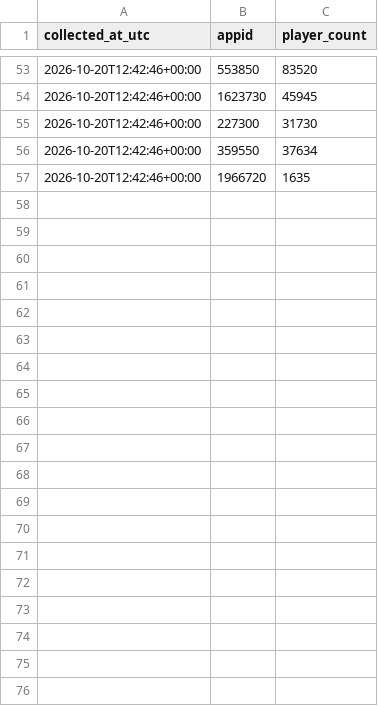
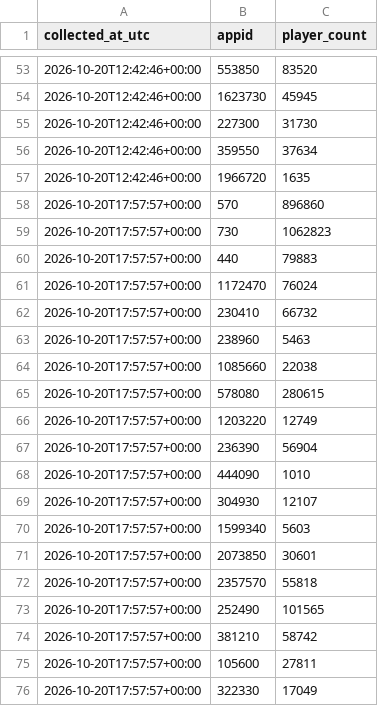
Before and after one commit to Khang2007-Aidan/steam-liveops-analytics, a CSV file: data/players/2026-10-20.csv, drawn as a sheet; only a part is shown, gaps mark what is left out; the diff covers the shown part only; the diff names each change by its address in the sheet, - before the commit and + after, or states it on an @@ line.

```diff
--- a/data/players/2026-10-20.csv
+++ b/data/players/2026-10-20.csv
+row 58: 2026-10-20T17:57:57+00:00 | 570 | 896860
+row 59: 2026-10-20T17:57:57+00:00 | 730 | 1062823
+row 60: 2026-10-20T17:57:57+00:00 | 440 | 79883
+row 61: 2026-10-20T17:57:57+00:00 | 1172470 | 76024
+row 62: 2026-10-20T17:57:57+00:00 | 230410 | 66732
+row 63: 2026-10-20T17:57:57+00:00 | 238960 | 5463
+row 64: 2026-10-20T17:57:57+00:00 | 1085660 | 22038
+row 65: 2026-10-20T17:57:57+00:00 | 578080 | 280615
+row 66: 2026-10-20T17:57:57+00:00 | 1203220 | 12749
+row 67: 2026-10-20T17:57:57+00:00 | 236390 | 56904
+row 68: 2026-10-20T17:57:57+00:00 | 444090 | 1010
+row 69: 2026-10-20T17:57:57+00:00 | 304930 | 12107
+row 70: 2026-10-20T17:57:57+00:00 | 1599340 | 5603
+row 71: 2026-10-20T17:57:57+00:00 | 2073850 | 30601
+row 72: 2026-10-20T17:57:57+00:00 | 2357570 | 55818
+row 73: 2026-10-20T17:57:57+00:00 | 252490 | 101565
+row 74: 2026-10-20T17:57:57+00:00 | 381210 | 58742
+row 75: 2026-10-20T17:57:57+00:00 | 105600 | 27811
+row 76: 2026-10-20T17:57:57+00:00 | 322330 | 17049
```
Also changed, not shown: 9 added rows elsewhere in this file.
